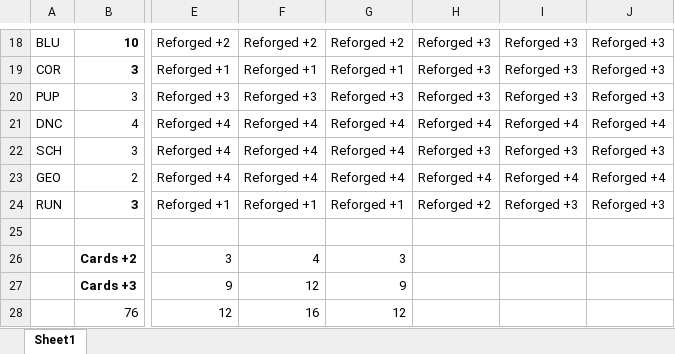
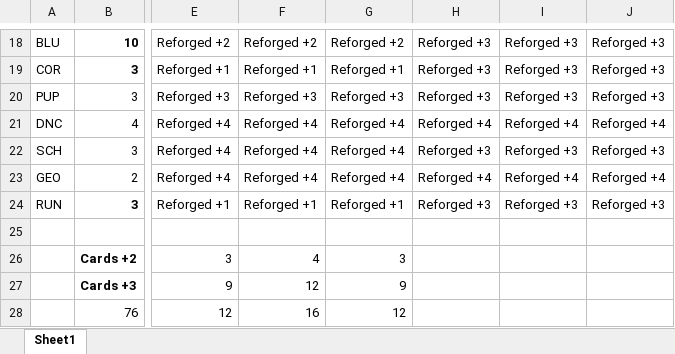
Before and after one commit to linktri3363/GearSwap, an Excel workbook: data/Linktri/JOB SETS.xlsx, sheet Sheet1, drawn as a sheet; only a part is shown, gaps mark what is left out; values as stored, in another font and other column widths than the file's, no borders; conditional formats not drawn; the diff names each change by its address in the sheet, - before the commit and + after, or states it on an @@ line.

Commit message:
Updated

```diff
--- a/data/Linktri/JOB SETS.xlsx (sheet Sheet1)
+++ b/data/Linktri/JOB SETS.xlsx (sheet Sheet1)
-H24: Reforged +2
+H24: Reforged +3
```
